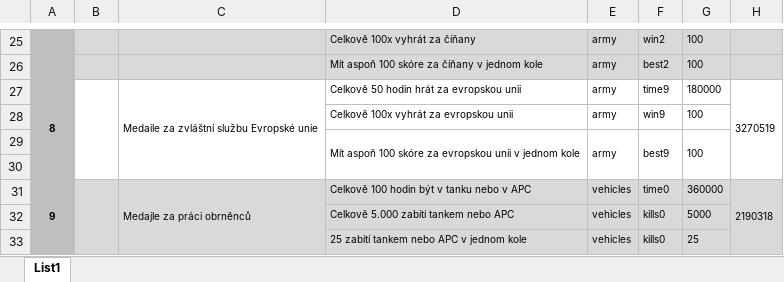
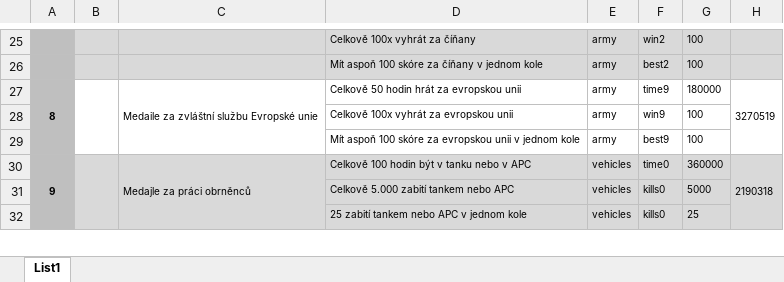
Before and after one commit to NcFerrari/BattleField2Ranks, an Excel workbook: 7. Návody pro ocenění/Medajle.xlsx, sheet List1, drawn as a sheet; only a part is shown, gaps mark what is left out; values as stored, in another font and other column widths than the file's, no borders; charts and pictures not drawn; the diff names each change by its address in the sheet, - before the commit and + after, or states it on an @@ line.

Commit message:
Personal info data

```diff
--- a/7. Návody pro ocenění/Medajle.xlsx (sheet List1)
+++ b/7. Návody pro ocenění/Medajle.xlsx (sheet List1)
-D29:D30 merged
-E29:E30 merged
-F29:F30 merged
-G29:G30 merged
-row 30: (empty)
```
Also changed, not shown: charts or pictures, 15 other files.
